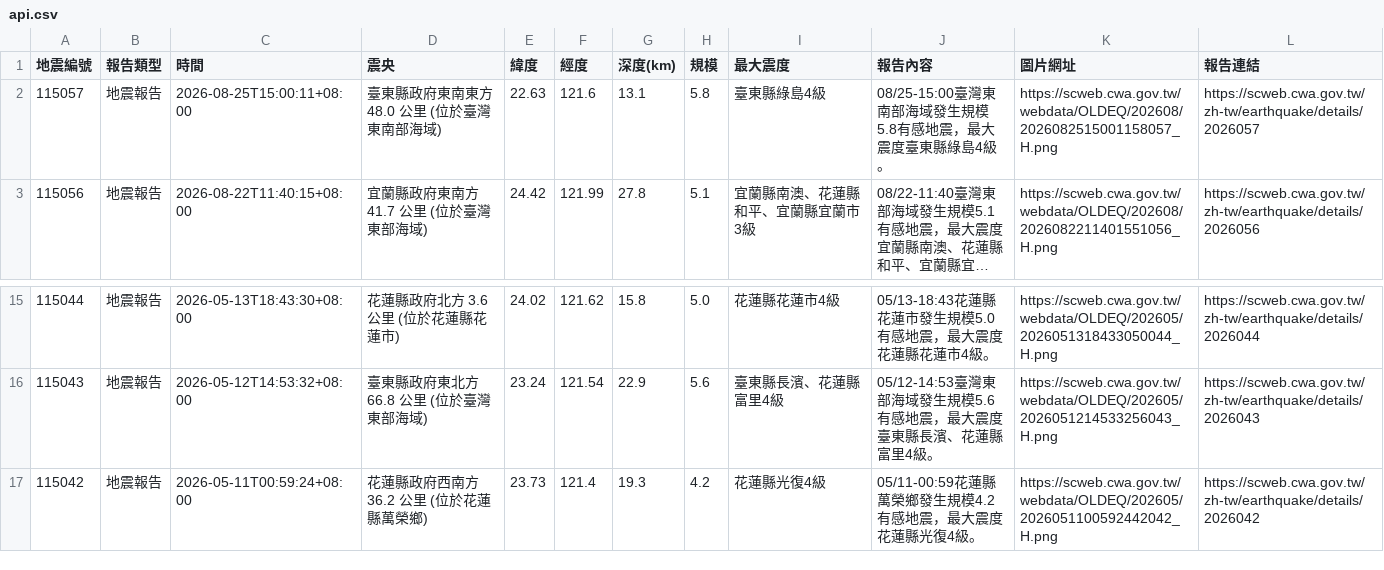
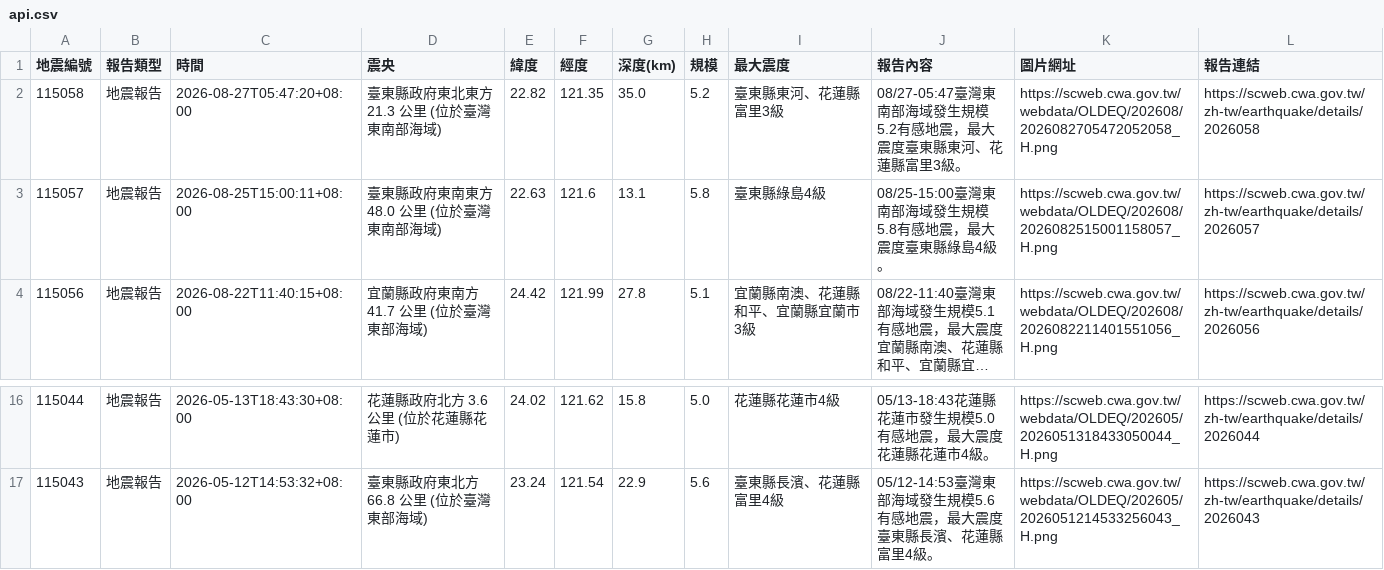
Before and after one commit to 1101248/1101248-cs381midterm, a CSV file: api.csv, drawn as a sheet; only a part is shown, gaps mark what is left out; long unchanged cells end in ….

```diff
--- a/api.csv
+++ b/api.csv
@@ -1,2 +1,3 @@
 地震編號,報告類型,時間,震央,緯度,經度,深度(km),規模,最大震度,報告內容,圖片網址,報告連結
+115058,地震報告,2026-08-27T05:47:20+08:00,臺東縣政府東北東方  21.3  公里 (位於臺灣東南部海域),22.82,121.35,35.0,5.2,臺東縣東河、花蓮縣富里3級,08/27-05:47臺灣東南部海域發生規模5.2有感地震，最大震度臺東縣東河、花蓮縣富里3級。,https://scweb.cwa.gov.tw/webdata/OLDEQ/202608/2026082705472052058_H.png,https://scweb.cwa.gov.tw/zh-tw/earthquake/details/2026058
 115057,地震報告,2026-08-25T15:00:11+08:00,臺東縣政府東南東方  48.0  公里 (位於臺灣東南部海域),22.63,121.6,13.1,5.8,臺東縣綠島4級,08/25-15:00臺灣東南部海域發生規模5.8有感地震，最大震度臺東縣綠島4級。,https://scweb.cwa.gov.tw/webdata/OLDEQ/202608/2026082515001158057_H.png,https://scweb.cwa.gov.tw/zh-tw/earthquake/details/2026057
@@ -16,2 +17 @@
 115043,地震報告,2026-05-12T14:53:32+08:00,臺東縣政府東北方  66.8  公里 (位於臺灣東部海域),23.24,121.54,22.9,5.6,臺東縣長濱、花蓮縣富里4級,05/12-14:53臺灣東部海域發生規模5.6有感地震，最大震度臺東縣長濱、花蓮縣富里4級。,https://scweb.cwa.gov.tw/webdata/OLDEQ/202605/2026051214533256043_H.png,https://scweb.cwa.gov.tw/zh-tw/earthquake/details/2026043
-115042,地震報告,2026-05-11T00:59:24+08:00,花蓮縣政府西南方  36.2  公里 (位於花蓮縣萬榮鄉),23.73,121.4,19.3,4.2,花蓮縣光復4級,05/11-00:59花蓮縣萬榮鄉發生規模4.2有感地震，最大震度花蓮縣光復4級。,https://scweb.cwa.gov.tw/webdata/OLDEQ/202605/2026051100592442042_H.png,https://scweb.cwa.gov.tw/zh-tw/earthquake/details/2026042
```
Also changed, not shown: 1 other file.
